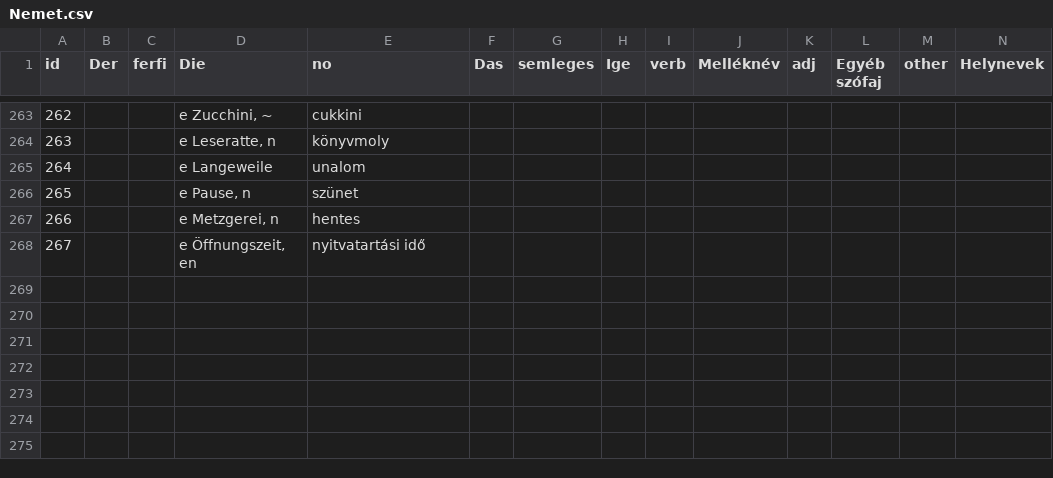
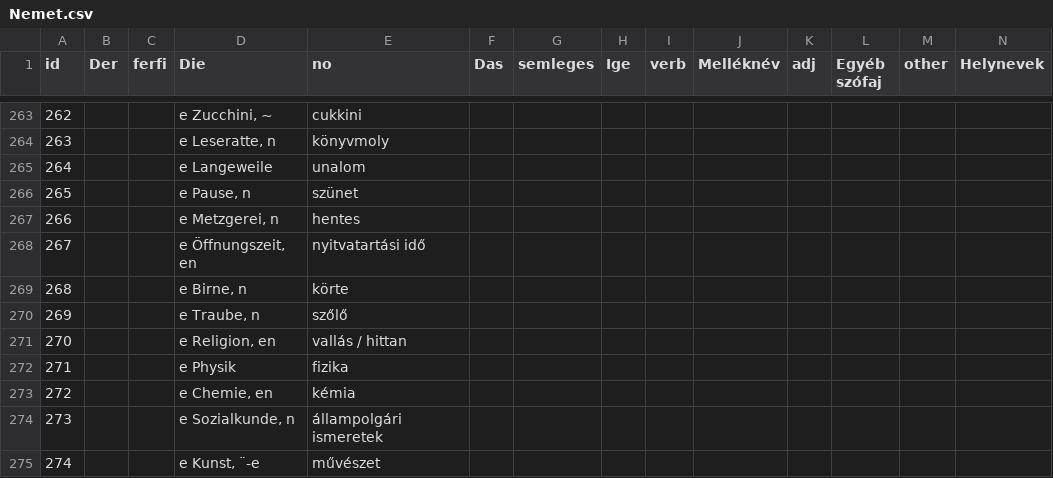
Before and after one commit to TVince0/Nemet, a CSV file: Nemet.csv, drawn as a sheet; only a part is shown, gaps mark what is left out; rows hold the shown columns only; the diff covers the shown part only; the diff names each change by its address in the sheet, - before the commit and + after, or states it on an @@ line.

```diff
--- a/Nemet.csv
+++ b/Nemet.csv
+row 269: 268 |  |  | e Birne, n | körte
+row 270: 269 |  |  | e Traube, n | szőlő
+row 271: 270 |  |  | e Religion, en | vallás / hittan
+row 272: 271 |  |  | e Physik | fizika
+row 273: 272 |  |  | e Chemie, en | kémia
+row 274: 273 |  |  | e Sozialkunde, n | állampolgári ismeretek
+row 275: 274 |  |  | e Kunst, ¨-e | művészet
```
Also changed, not shown: 6 added rows and 74 edited cells elsewhere in this file.
